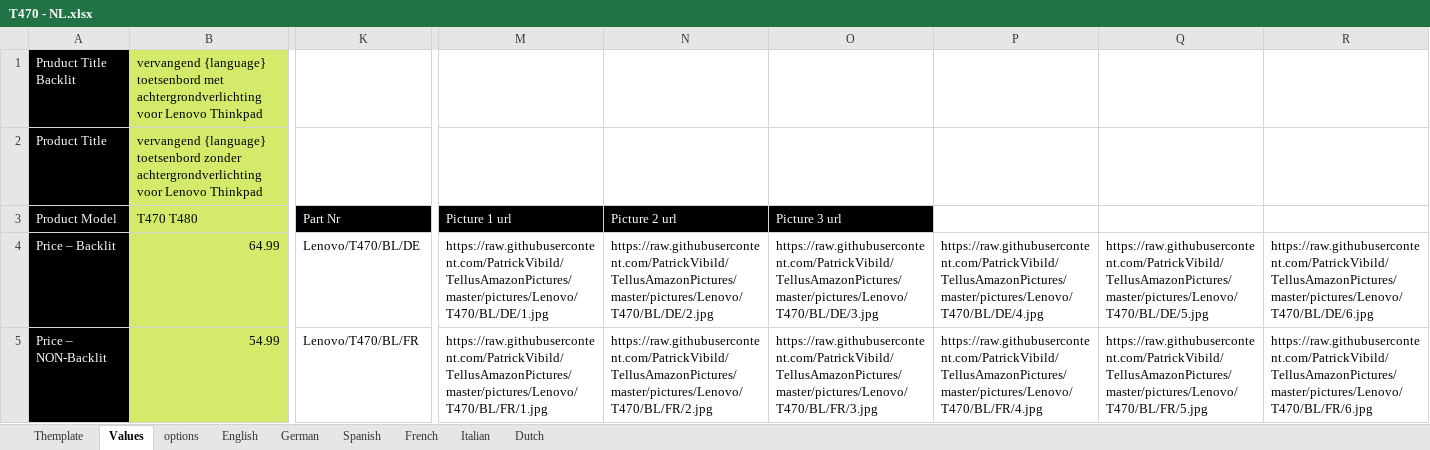
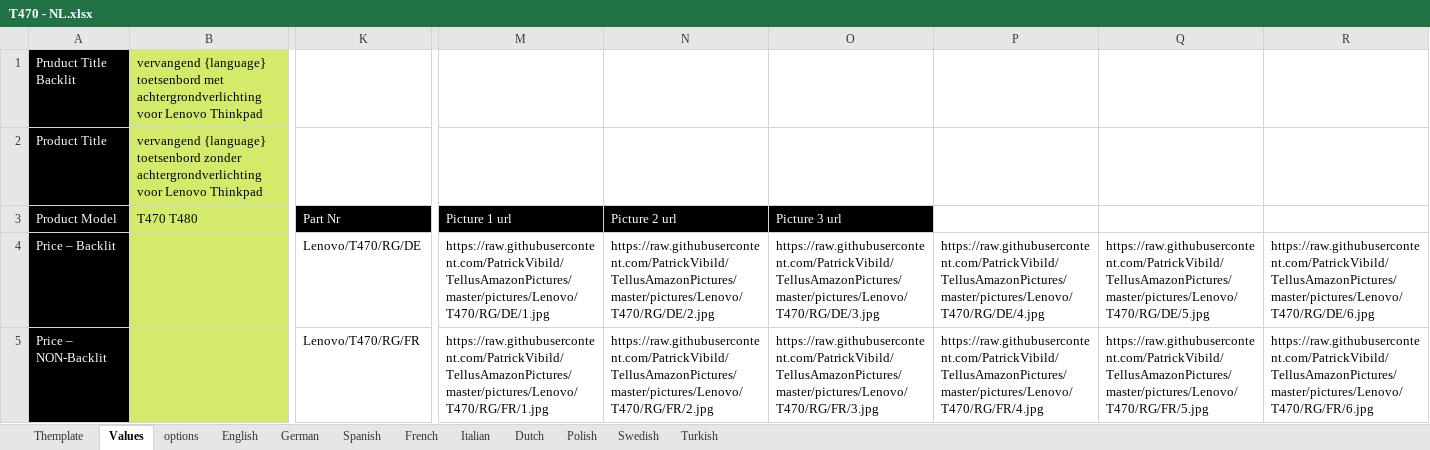
Before and after one commit to PatrickVibild/TellusAmazonPictures, an Excel workbook: after-big-bang-files/Lenovo/T470/T470 - NL.xlsx, sheet Values, drawn as a sheet; only a part is shown, gaps mark what is left out; values as stored, in another font and other column widths than the file's, no borders; the diff covers the shown part only; the diff names each change by its address in the sheet, - before the commit and + after, or states it on an @@ line.

```diff
--- a/after-big-bang-files/Lenovo/T470/T470 - NL.xlsx (sheet Values)
+++ b/after-big-bang-files/Lenovo/T470/T470 - NL.xlsx (sheet Values)
+sheet tab: Polish
+sheet tab: Swedish
+sheet tab: Turkish
-B4 (T470 T480): 64.99
+B4 (T470 T480): (empty)
-K4 (Part Nr): Lenovo/T470/BL/DE
+K4 (Part Nr): Lenovo/T470/RG/DE
-M4 (Picture 1 url): https://raw.githubusercontent.com/PatrickVibild/TellusAmazonPictures/master/pictures/Lenovo/T470/BL/DE/1.jpg
+M4 (Picture 1 url): https://raw.githubusercontent.com/PatrickVibild/TellusAmazonPictures/master/pictures/Lenovo/T470/RG/DE/1.jpg
-N4 (Picture 2 url): https://raw.githubusercontent.com/PatrickVibild/TellusAmazonPictures/master/pictures/Lenovo/T470/BL/DE/2.jpg
+N4 (Picture 2 url): https://raw.githubusercontent.com/PatrickVibild/TellusAmazonPictures/master/pictures/Lenovo/T470/RG/DE/2.jpg
-O4 (Picture 3 url): https://raw.githubusercontent.com/PatrickVibild/TellusAmazonPictures/master/pictures/Lenovo/T470/BL/DE/3.jpg
+O4 (Picture 3 url): https://raw.githubusercontent.com/PatrickVibild/TellusAmazonPictures/master/pictures/Lenovo/T470/RG/DE/3.jpg
-P4: https://raw.githubusercontent.com/PatrickVibild/TellusAmazonPictures/master/pictures/Lenovo/T470/BL/DE/4.jpg
+P4: https://raw.githubusercontent.com/PatrickVibild/TellusAmazonPictures/master/pictures/Lenovo/T470/RG/DE/4.jpg
-Q4: https://raw.githubusercontent.com/PatrickVibild/TellusAmazonPictures/master/pictures/Lenovo/T470/BL/DE/5.jpg
+Q4: https://raw.githubusercontent.com/PatrickVibild/TellusAmazonPictures/master/pictures/Lenovo/T470/RG/DE/5.jpg
-R4: https://raw.githubusercontent.com/PatrickVibild/TellusAmazonPictures/master/pictures/Lenovo/T470/BL/DE/6.jpg
+R4: https://raw.githubusercontent.com/PatrickVibild/TellusAmazonPictures/master/pictures/Lenovo/T470/RG/DE/6.jpg
-B5 (T470 T480): 54.99
+B5 (T470 T480): (empty)
-K5 (Part Nr): Lenovo/T470/BL/FR
+K5 (Part Nr): Lenovo/T470/RG/FR
-M5 (Picture 1 url): https://raw.githubusercontent.com/PatrickVibild/TellusAmazonPictures/master/pictures/Lenovo/T470/BL/FR/1.jpg
+M5 (Picture 1 url): https://raw.githubusercontent.com/PatrickVibild/TellusAmazonPictures/master/pictures/Lenovo/T470/RG/FR/1.jpg
-N5 (Picture 2 url): https://raw.githubusercontent.com/PatrickVibild/TellusAmazonPictures/master/pictures/Lenovo/T470/BL/FR/2.jpg
+N5 (Picture 2 url): https://raw.githubusercontent.com/PatrickVibild/TellusAmazonPictures/master/pictures/Lenovo/T470/RG/FR/2.jpg
-O5 (Picture 3 url): https://raw.githubusercontent.com/PatrickVibild/TellusAmazonPictures/master/pictures/Lenovo/T470/BL/FR/3.jpg
+O5 (Picture 3 url): https://raw.githubusercontent.com/PatrickVibild/TellusAmazonPictures/master/pictures/Lenovo/T470/RG/FR/3.jpg
-P5: https://raw.githubusercontent.com/PatrickVibild/TellusAmazonPictures/master/pictures/Lenovo/T470/BL/FR/4.jpg
+P5: https://raw.githubusercontent.com/PatrickVibild/TellusAmazonPictures/master/pictures/Lenovo/T470/RG/FR/4.jpg
-Q5: https://raw.githubusercontent.com/PatrickVibild/TellusAmazonPictures/master/pictures/Lenovo/T470/BL/FR/5.jpg
+Q5: https://raw.githubusercontent.com/PatrickVibild/TellusAmazonPictures/master/pictures/Lenovo/T470/RG/FR/5.jpg
-R5: https://raw.githubusercontent.com/PatrickVibild/TellusAmazonPictures/master/pictures/Lenovo/T470/BL/FR/6.jpg
+R5: https://raw.githubusercontent.com/PatrickVibild/TellusAmazonPictures/master/pictures/Lenovo/T470/RG/FR/6.jpg
```
Also changed, not shown: 91 edited cells and cell formats elsewhere in this sheet, sheet Themplate, sheet options, formulas that keep their value, after-big-bang-files/Lenovo/T470/T470 - ES.xlsx, after-big-bang-files/Lenovo/T470/T470 - FR.xlsx, 52 other files.
